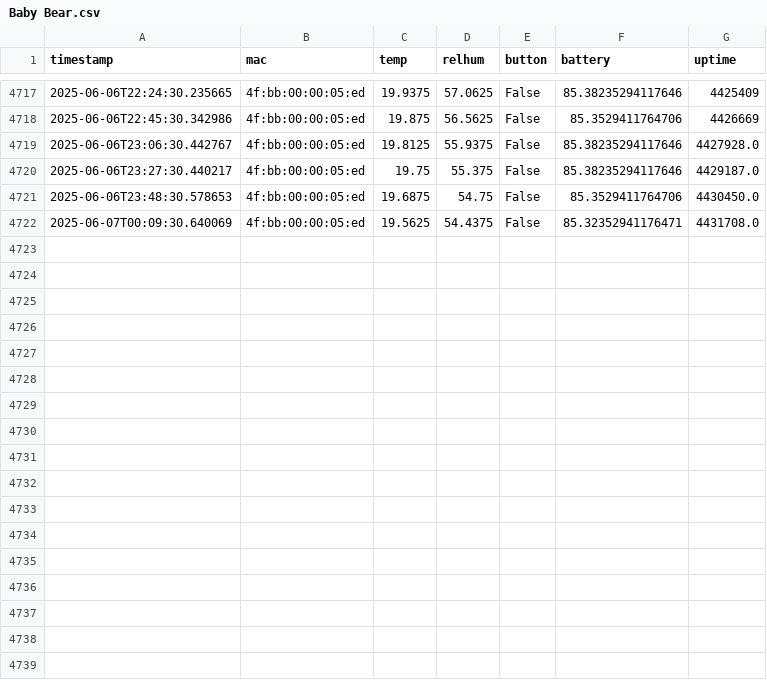
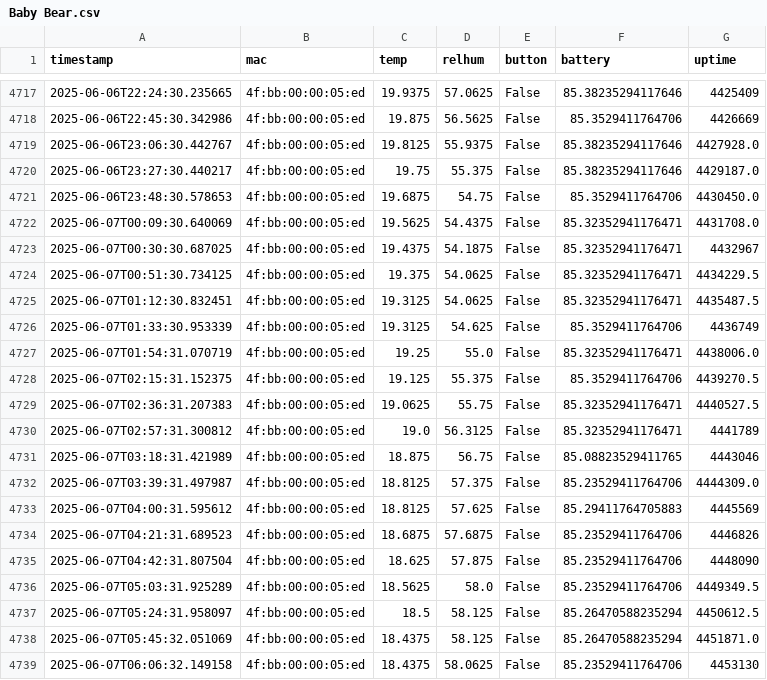
Before and after one commit to HumphreyHCB/HumidorLogger, a CSV file: Data/Baby Bear.csv, drawn as a sheet; only a part is shown, gaps mark what is left out.

```diff
--- a/Data/Baby Bear.csv
+++ b/Data/Baby Bear.csv
@@ -4722 +4722,18 @@ timestamp,mac,temp,relhum,button,battery,uptime
 2025-06-07T00:09:30.640069,4f:bb:00:00:05:ed,19.5625,54.4375,False,85.32352941176471,4431708.0
+2025-06-07T00:30:30.687025,4f:bb:00:00:05:ed,19.4375,54.1875,False,85.32352941176471,4432967
+2025-06-07T00:51:30.734125,4f:bb:00:00:05:ed,19.375,54.0625,False,85.32352941176471,4434229.5
+2025-06-07T01:12:30.832451,4f:bb:00:00:05:ed,19.3125,54.0625,False,85.32352941176471,4435487.5
+2025-06-07T01:33:30.953339,4f:bb:00:00:05:ed,19.3125,54.625,False,85.3529411764706,4436749
+2025-06-07T01:54:31.070719,4f:bb:00:00:05:ed,19.25,55.0,False,85.32352941176471,4438006.0
+2025-06-07T02:15:31.152375,4f:bb:00:00:05:ed,19.125,55.375,False,85.3529411764706,4439270.5
+2025-06-07T02:36:31.207383,4f:bb:00:00:05:ed,19.0625,55.75,False,85.32352941176471,4440527.5
+2025-06-07T02:57:31.300812,4f:bb:00:00:05:ed,19.0,56.3125,False,85.32352941176471,4441789
+2025-06-07T03:18:31.421989,4f:bb:00:00:05:ed,18.875,56.75,False,85.08823529411765,4443046
+2025-06-07T03:39:31.497987,4f:bb:00:00:05:ed,18.8125,57.375,False,85.23529411764706,4444309.0
+2025-06-07T04:00:31.595612,4f:bb:00:00:05:ed,18.8125,57.625,False,85.29411764705883,4445569
+2025-06-07T04:21:31.689523,4f:bb:00:00:05:ed,18.6875,57.6875,False,85.23529411764706,4446826
+2025-06-07T04:42:31.807504,4f:bb:00:00:05:ed,18.625,57.875,False,85.23529411764706,4448090
+2025-06-07T05:03:31.925289,4f:bb:00:00:05:ed,18.5625,58.0,False,85.23529411764706,4449349.5
+2025-06-07T05:24:31.958097,4f:bb:00:00:05:ed,18.5,58.125,False,85.26470588235294,4450612.5
+2025-06-07T05:45:32.051069,4f:bb:00:00:05:ed,18.4375,58.125,False,85.26470588235294,4451871.0
+2025-06-07T06:06:32.149158,4f:bb:00:00:05:ed,18.4375,58.0625,False,85.23529411764706,4453130
```
Also changed, not shown: Data/Daddy Bear.csv, Data/Humphreys Beacon.csv, 4 other files.
